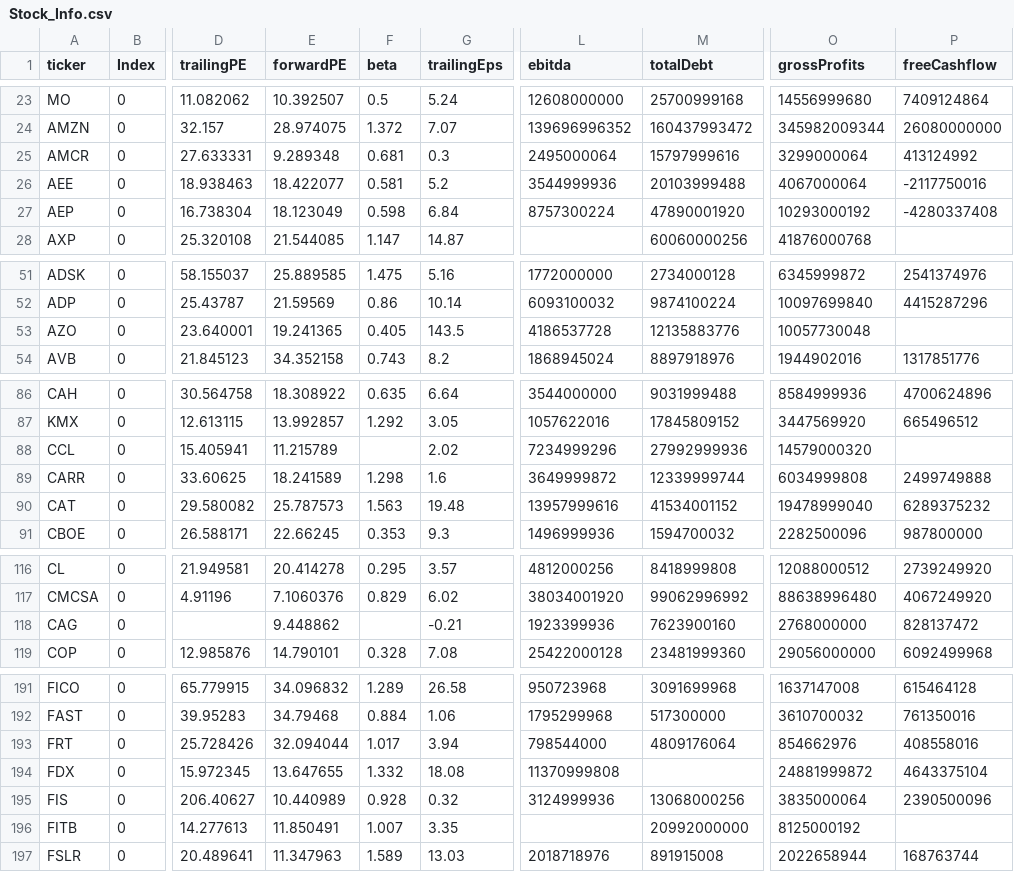
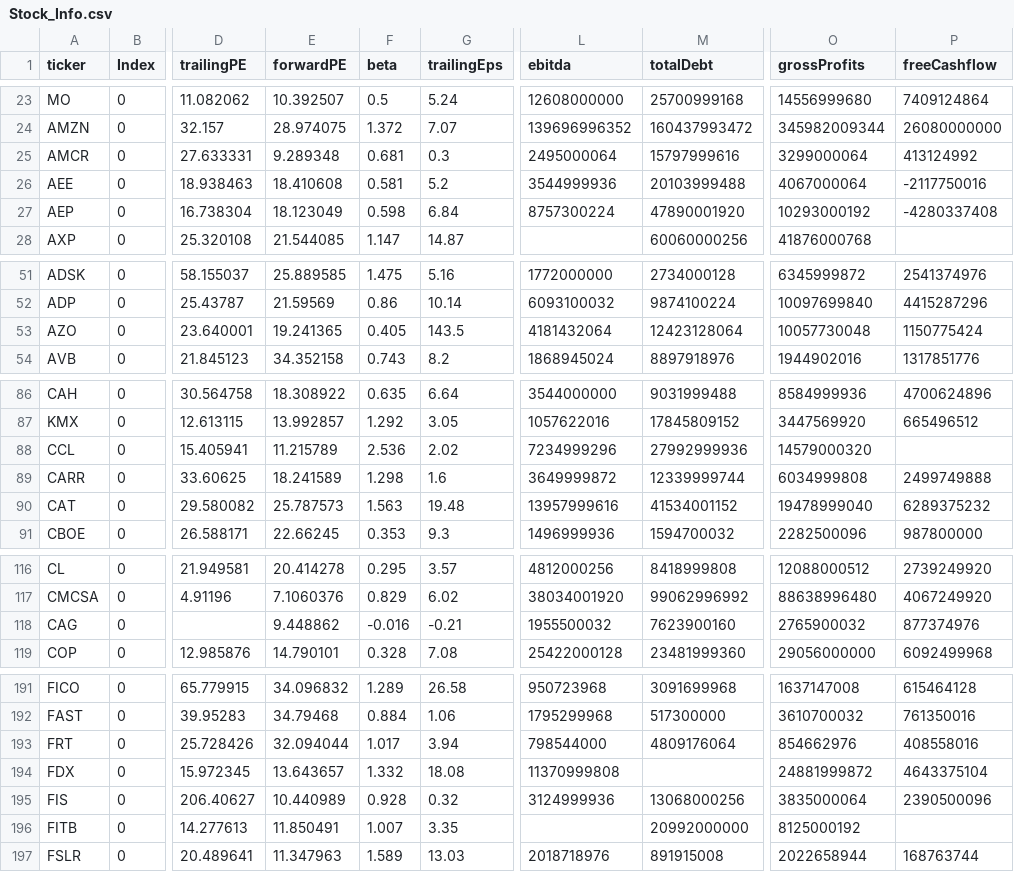
Before and after one commit to fcester/Data_Stock, a CSV file: Stock_Info.csv, drawn as a sheet; only a part is shown, gaps mark what is left out; the diff covers the shown part only; the diff names each change by its address in the sheet, - before the commit and + after, or states it on an @@ line.

Commit message:
📈 Actualización automática

```diff
--- a/Stock_Info.csv
+++ b/Stock_Info.csv
-E26 (forwardPE): 18.422077
+E26 (forwardPE): 18.410608
-L53 (ebitda): 4186537728
+L53 (ebitda): 4181432064
-M53 (totalDebt): 12135883776
+M53 (totalDebt): 12423128064
-P53 (freeCashflow): (empty)
+P53 (freeCashflow): 1150775424
-F88 (beta): (empty)
+F88 (beta): 2.536
-F118 (beta): (empty)
+F118 (beta): -0.016
-L118 (ebitda): 1923399936
+L118 (ebitda): 1955500032
-O118 (grossProfits): 2768000000
+O118 (grossProfits): 2765900032
-P118 (freeCashflow): 828137472
+P118 (freeCashflow): 877374976
-E194 (forwardPE): 13.647655
+E194 (forwardPE): 13.643657
```
Also changed, not shown: 3 edited cells elsewhere in this file.
